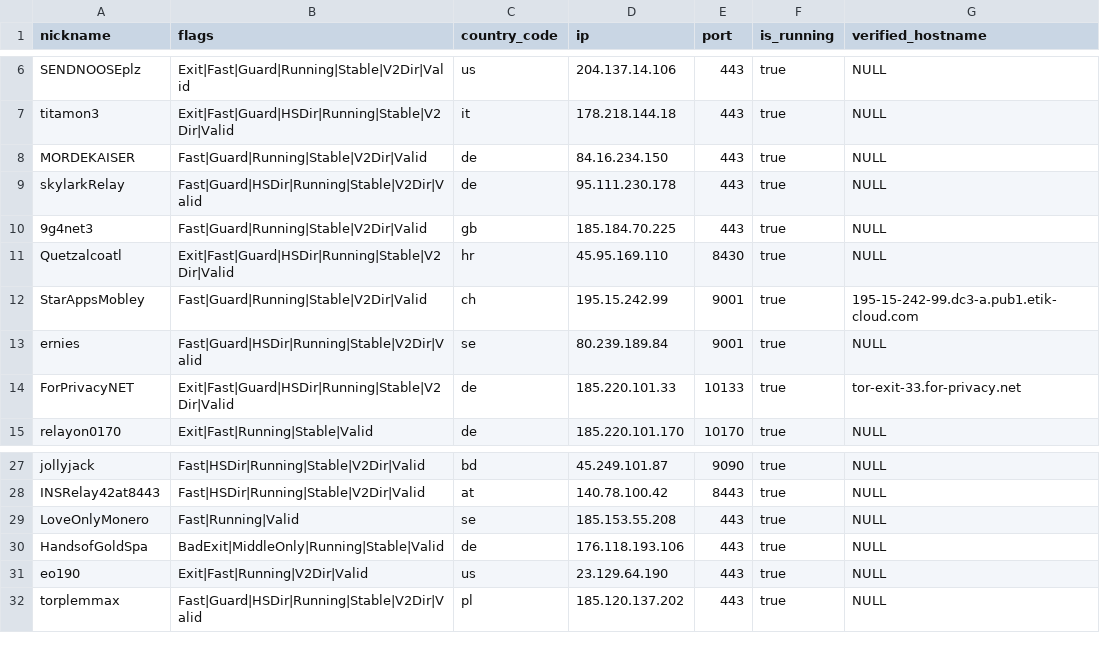
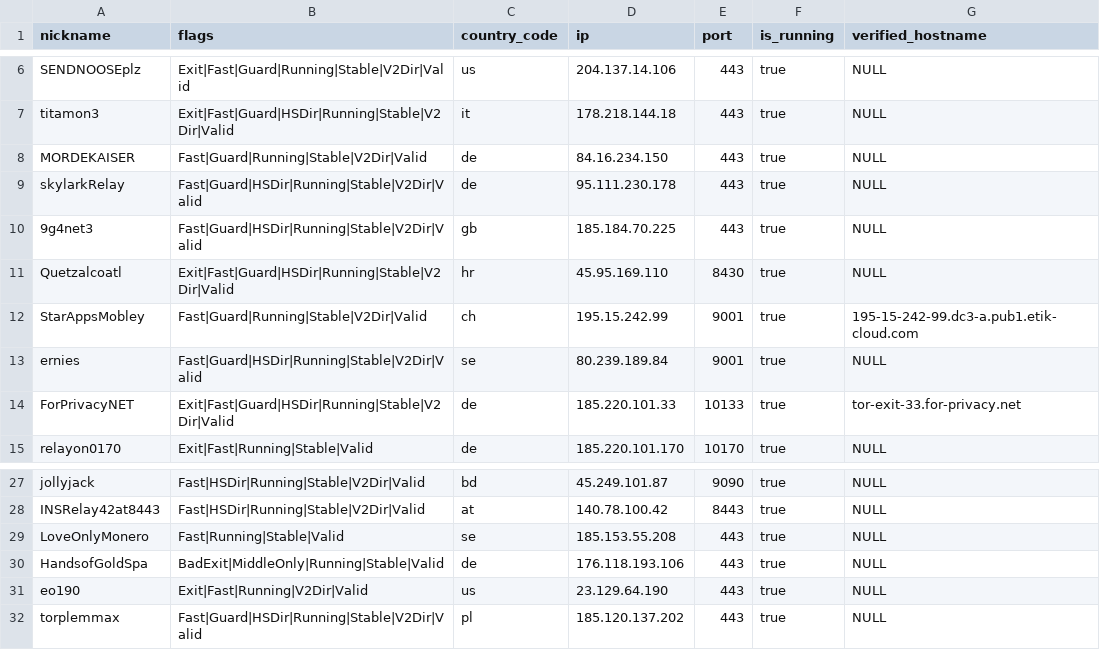
Before and after one commit to cgiamp/123-test-abort, a CSV file: limited_to_50.csv, drawn as a sheet; only a part is shown, gaps mark what is left out.

```diff
--- a/limited_to_50.csv
+++ b/limited_to_50.csv
@@ -9,3 +9,3 @@
 "skylarkRelay","Fast|Guard|HSDir|Running|Stable|V2Dir|Valid","de","95.111.230.178","443",true,"NULL"
-"9g4net3","Fast|Guard|Running|Stable|V2Dir|Valid","gb","185.184.70.225","443",true,"NULL"
+"9g4net3","Fast|Guard|HSDir|Running|Stable|V2Dir|Valid","gb","185.184.70.225","443",true,"NULL"
 "Quetzalcoatl","Exit|Fast|Guard|HSDir|Running|Stable|V2Dir|Valid","hr","45.95.169.110","8430",true,"NULL"
@@ -28,3 +28,3 @@
 "INSRelay42at8443","Fast|HSDir|Running|Stable|V2Dir|Valid","at","140.78.100.42","8443",true,"NULL"
-"LoveOnlyMonero","Fast|Running|Valid","se","185.153.55.208","443",true,"NULL"
+"LoveOnlyMonero","Fast|Running|Stable|Valid","se","185.153.55.208","443",true,"NULL"
 "HandsofGoldSpa","BadExit|MiddleOnly|Running|Stable|Valid","de","176.118.193.106","443",true,"NULL"
```
Also changed, not shown: 2 other files.
